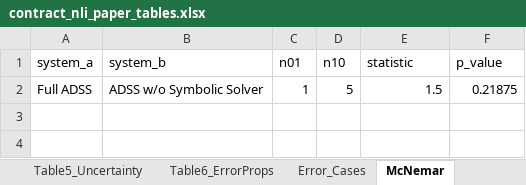
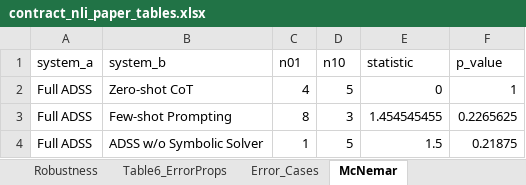
Before and after one commit to nkaranik/adss_hearsay, an Excel workbook: artifacts/evaluation_suite/contract_nli/contract_nli_paper_tables.xlsx, sheet McNemar, drawn as a sheet; values as stored, in another font and other column widths than the file's, no borders; the diff names each change by its address in the sheet, - before the commit and + after, or states it on an @@ line.

```diff
--- a/artifacts/evaluation_suite/contract_nli/contract_nli_paper_tables.xlsx (sheet McNemar)
+++ b/artifacts/evaluation_suite/contract_nli/contract_nli_paper_tables.xlsx (sheet McNemar)
+sheet tab: Robustness
+row 2: Full ADSS | Zero-shot CoT | 4 | 5 | 0 | 1
+row 3: Full ADSS | Few-shot Prompting | 8 | 3 | 1.454545455 | 0.2265625
```
Also changed, not shown: sheet Table1_Main, sheet Raw_Main, other sheet tabs, artifacts/evaluation_suite/contract_nli/contract_nli_false_positive_audit.xlsx, artifacts/evaluation_suite/contract_nli/strict_abstention_excel_friendly.xlsx, 39 other files.
